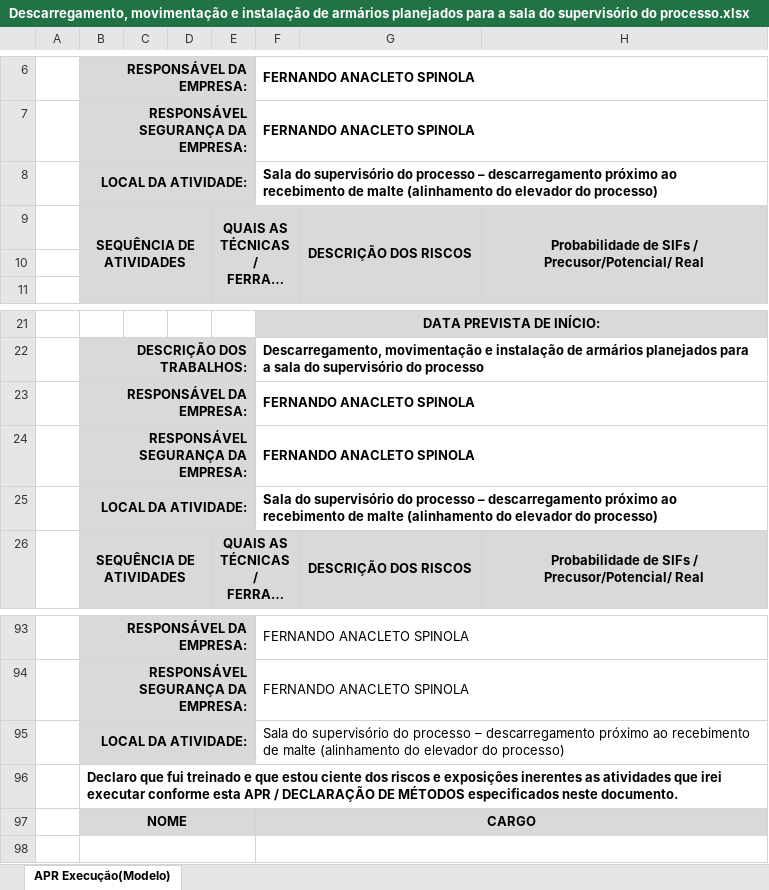
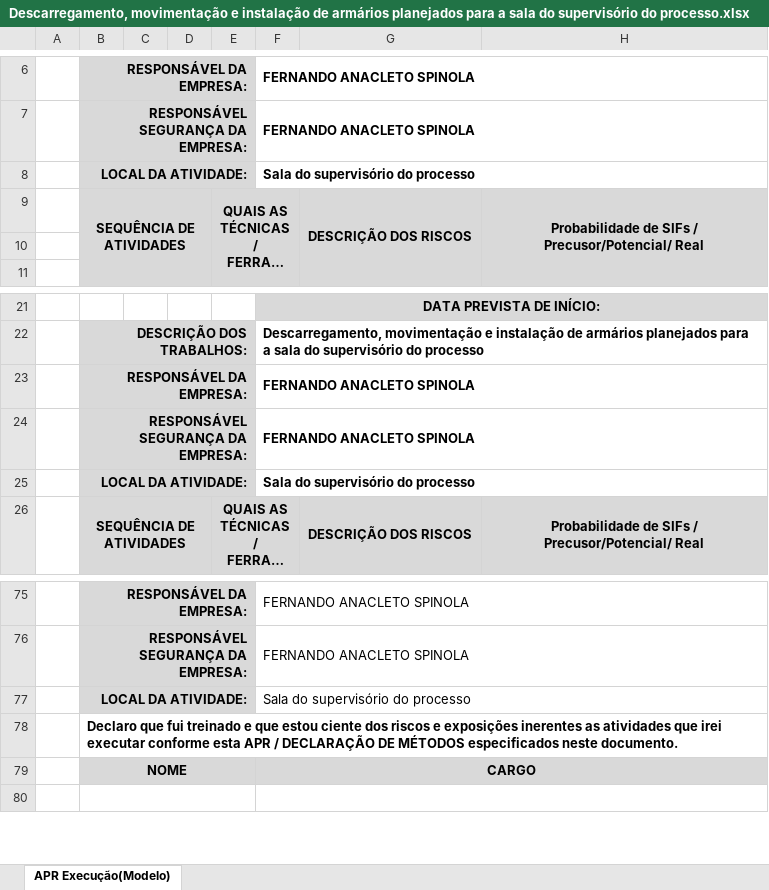
Before and after one commit to Braulio-BG-2406/KIRA, an Excel workbook: Descarregamento, movimentação e instalação de armários planejados para a sala do supervisório do processo.xlsx, sheet APR Execução(Modelo), drawn as a sheet; only a part is shown, gaps mark what is left out; long unchanged cells end in …; values as stored, in another font and other column widths than the file's, no borders; charts and pictures not drawn; addresses are those after the commit; the diff covers the shown part only; the diff names each change by its address in the sheet, - before the commit and + after, or states it on an @@ line.

```diff
--- a/Descarregamento, movimentação e instalação de armários planejados para a sala do supervisório do processo.xlsx (sheet APR Execução(Modelo))
+++ b/Descarregamento, movimentação e instalação de armários planejados para a sala do supervisório do processo.xlsx (sheet APR Execução(Modelo))
-F8: …do processo – descarregamento próximo ao recebimento de malte (alinhamento do elevador do processo)
+F8: …do processo
-F25: …do processo – descarregamento próximo ao recebimento de malte (alinhamento do elevador do processo)
+F25: …do processo
-F77: …do processo – descarregamento próximo ao recebimento de malte (alinhamento do elevador do processo)
+F77: …do processo
```
Also changed, not shown: 18 removed rows and 4 edited cells elsewhere in this sheet, charts or pictures, 1 other file.
